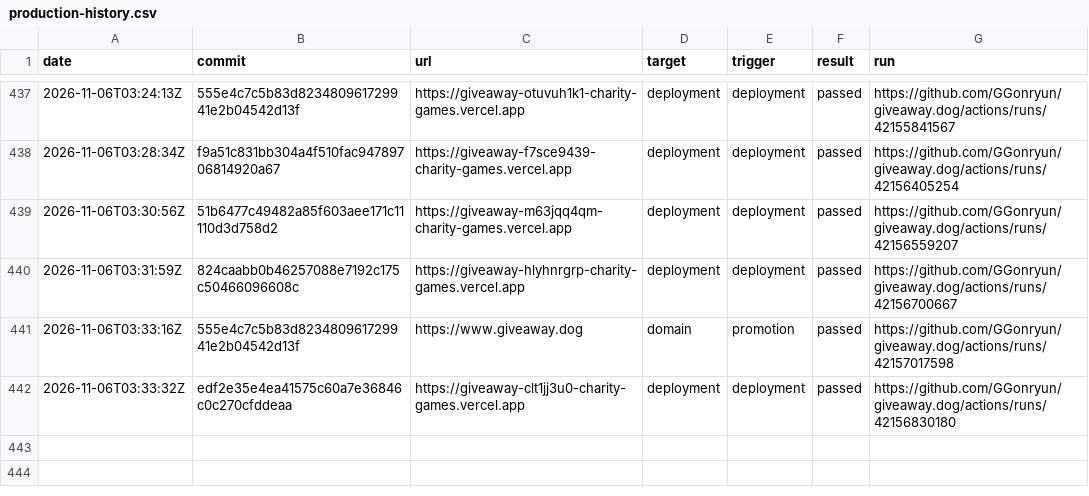
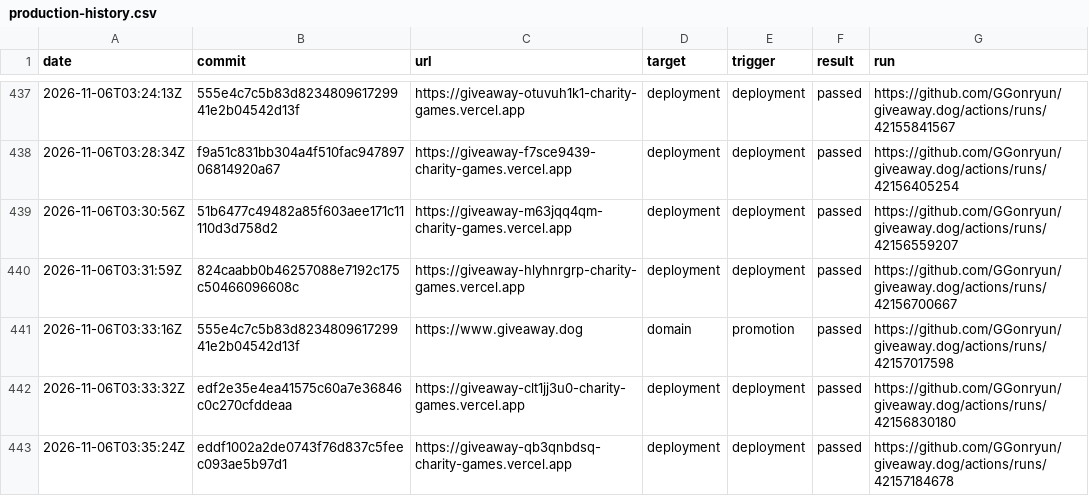
Before and after one commit to GGonryun/giveaway.dog, a CSV file: production-history.csv, drawn as a sheet; only a part is shown, gaps mark what is left out; the diff names each change by its address in the sheet, - before the commit and + after, or states it on an @@ line.

```diff
--- a/production-history.csv
+++ b/production-history.csv
+row 443: 2026-11-06T03:35:24Z | eddf1002a2de0743f76d837c5feec093ae5b97d1 | https://giveaway-qb3qnbdsq-charity-games.vercel.app | deployment | deployment | passed | https://github.com/GGonryun/giveaway.dog/actions/runs/42157184678
```
